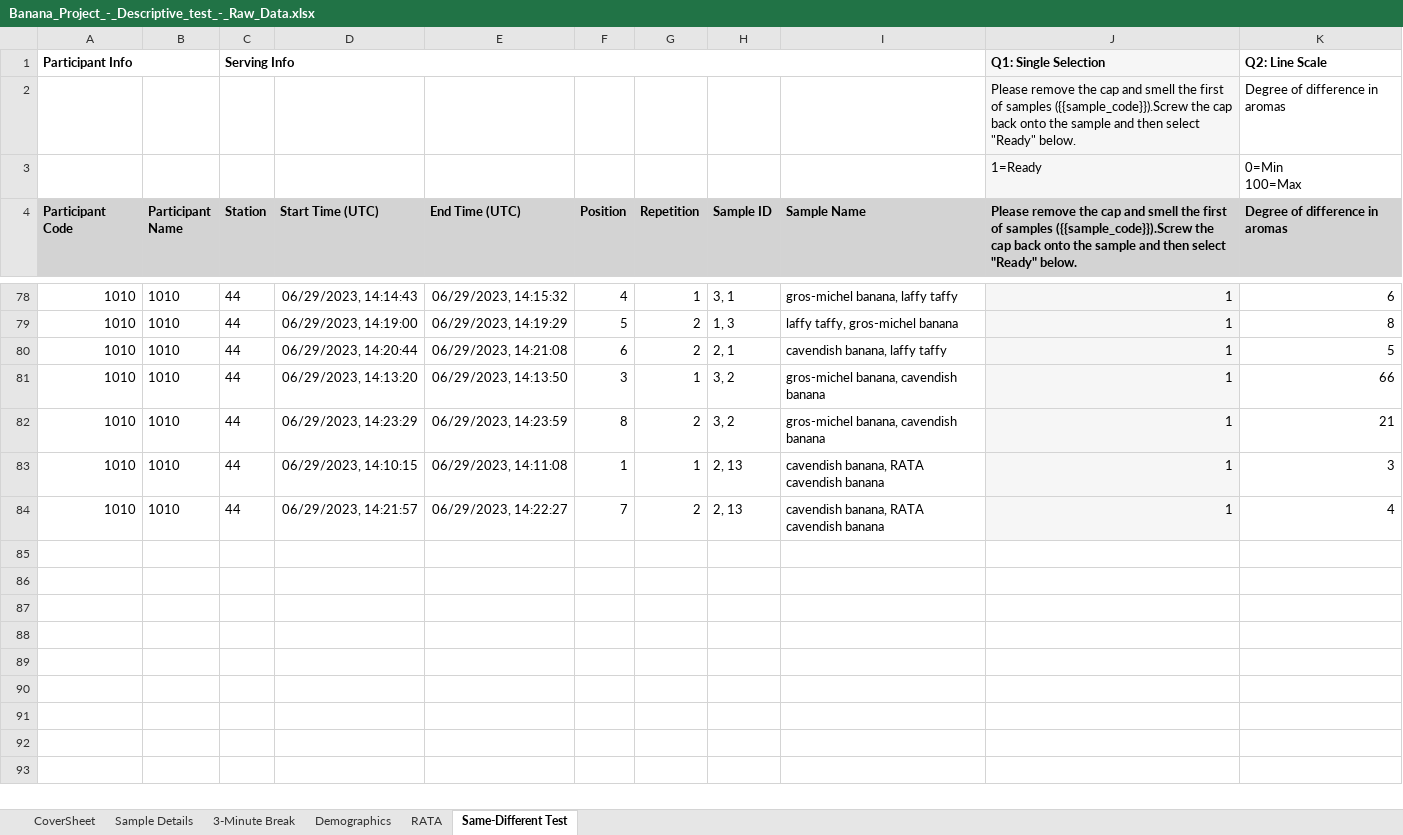
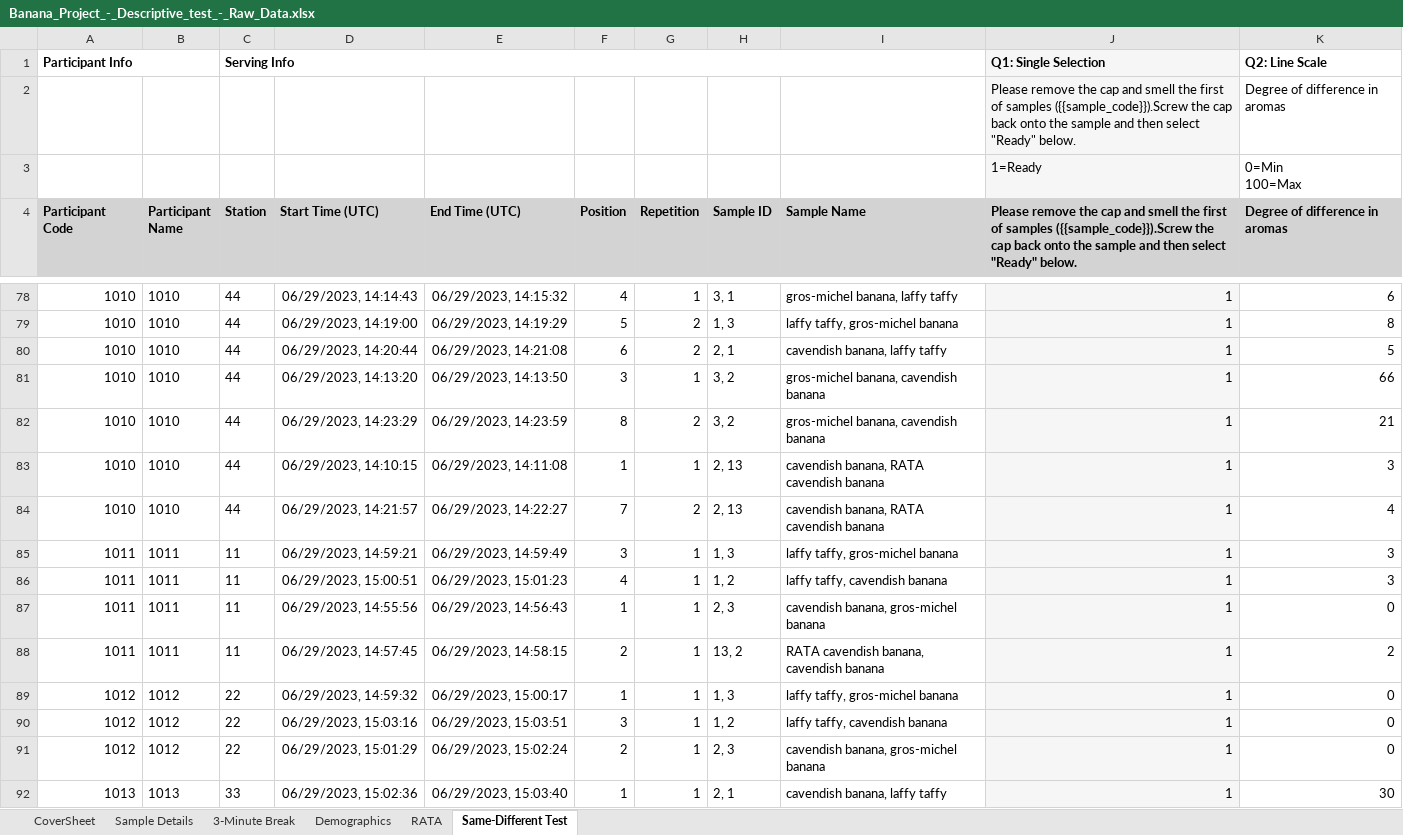
Before and after one commit to emayhew/Banana, an Excel workbook: data/Banana_Project_-_Descriptive_test_-_Raw_Data.xlsx, sheet Same-Different Test, drawn as a sheet; only a part is shown, gaps mark what is left out; values as stored, in another font and other column widths than the file's, no borders; the diff names each change by its address in the sheet, - before the commit and + after, or states it on an @@ line.

```diff
--- a/data/Banana_Project_-_Descriptive_test_-_Raw_Data.xlsx (sheet Same-Different Test)
+++ b/data/Banana_Project_-_Descriptive_test_-_Raw_Data.xlsx (sheet Same-Different Test)
+row 85: 1011 | 1011 | 11 | 06/29/2023, 14:59:21 | 06/29/2023, 14:59:49 | 3 | 1 | 1, 3 | laffy taffy, gros-michel banana | 1 | 3
+row 86: 1011 | 1011 | 11 | 06/29/2023, 15:00:51 | 06/29/2023, 15:01:23 | 4 | 1 | 1, 2 | laffy taffy, cavendish banana | 1 | 3
+row 87: 1011 | 1011 | 11 | 06/29/2023, 14:55:56 | 06/29/2023, 14:56:43 | 1 | 1 | 2, 3 | cavendish banana, gros-michel banana | 1 | 0
+row 88: 1011 | 1011 | 11 | 06/29/2023, 14:57:45 | 06/29/2023, 14:58:15 | 2 | 1 | 13, 2 | RATA cavendish banana, cavendish banana | 1 | 2
+row 89: 1012 | 1012 | 22 | 06/29/2023, 14:59:32 | 06/29/2023, 15:00:17 | 1 | 1 | 1, 3 | laffy taffy, gros-michel banana | 1 | 0
+row 90: 1012 | 1012 | 22 | 06/29/2023, 15:03:16 | 06/29/2023, 15:03:51 | 3 | 1 | 1, 2 | laffy taffy, cavendish banana | 1 | 0
+row 91: 1012 | 1012 | 22 | 06/29/2023, 15:01:29 | 06/29/2023, 15:02:24 | 2 | 1 | 2, 3 | cavendish banana, gros-michel banana | 1 | 0
+row 92: 1013 | 1013 | 33 | 06/29/2023, 15:02:36 | 06/29/2023, 15:03:40 | 1 | 1 | 2, 1 | cavendish banana, laffy taffy | 1 | 30
```
Also changed, not shown: sheet RATA, sheet CoverSheet, sheet Demographics, 2 other files.
